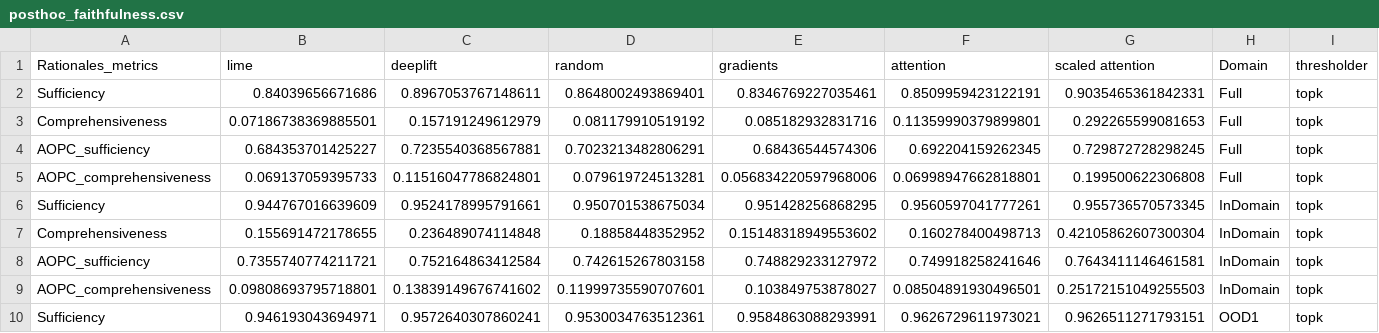
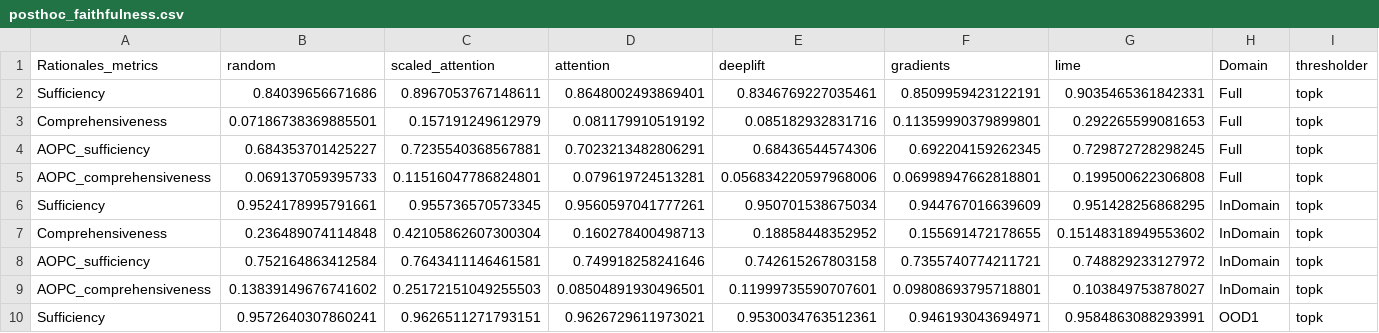
Before and after one commit to casszhao/temporal-drift-on-explanation, a CSV file: saved_everything/binarybragging/posthoc_faithfulness.csv, drawn as a sheet; only a part is shown; the diff covers the shown part only.

```diff
--- a/saved_everything/binarybragging/posthoc_faithfulness.csv
+++ b/saved_everything/binarybragging/posthoc_faithfulness.csv
@@ -1,2 +1,2 @@
-Rationales_metrics,lime,deeplift,random,gradients,attention,scaled attention,Domain,thresholder
+Rationales_metrics,random,scaled_attention,attention,deeplift,gradients,lime,Domain,thresholder
 Sufficiency,0.84039656671686,0.8967053767148611,0.8648002493869401,0.8346769227035461,0.8509959423122191,0.9035465361842331,Full,topk
@@ -5,6 +5,6 @@ AOPC_sufficiency,0.684353701425227,0.7235540368567881,0.7023213482806291,0.68436
 AOPC_comprehensiveness,0.069137059395733,0.11516047786824801,0.079619724513281,0.056834220597968006,0.06998947662818801,0.199500622306808,Full,topk
-Sufficiency,0.944767016639609,0.9524178995791661,0.950701538675034,0.951428256868295,0.9560597041777261,0.955736570573345,InDomain,topk
-Comprehensiveness,0.155691472178655,0.236489074114848,0.18858448352952,0.15148318949553602,0.160278400498713,0.42105862607300304,InDomain,topk
-AOPC_sufficiency,0.7355740774211721,0.752164863412584,0.742615267803158,0.748829233127972,0.749918258241646,0.7643411146461581,InDomain,topk
-AOPC_comprehensiveness,0.09808693795718801,0.13839149676741602,0.11999735590707601,0.103849753878027,0.08504891930496501,0.25172151049255503,InDomain,topk
-Sufficiency,0.946193043694971,0.9572640307860241,0.9530034763512361,0.9584863088293991,0.9626729611973021,0.9626511271793151,OOD1,topk
+Sufficiency,0.9524178995791661,0.955736570573345,0.9560597041777261,0.950701538675034,0.944767016639609,0.951428256868295,InDomain,topk
+Comprehensiveness,0.236489074114848,0.42105862607300304,0.160278400498713,0.18858448352952,0.155691472178655,0.15148318949553602,InDomain,topk
+AOPC_sufficiency,0.752164863412584,0.7643411146461581,0.749918258241646,0.742615267803158,0.7355740774211721,0.748829233127972,InDomain,topk
+AOPC_comprehensiveness,0.13839149676741602,0.25172151049255503,0.08504891930496501,0.11999735590707601,0.09808693795718801,0.103849753878027,InDomain,topk
+Sufficiency,0.9572640307860241,0.9626511271793151,0.9626729611973021,0.9530034763512361,0.946193043694971,0.9584863088293991,OOD1,topk
```
Also changed, not shown: 102 edited cells elsewhere in this file, saved_everything/factcheck/posthoc_faithfulness.csv, saved_everything/xfact/posthoc_faithfulness.csv, 5 other files.
